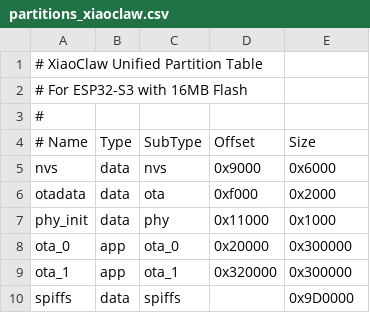
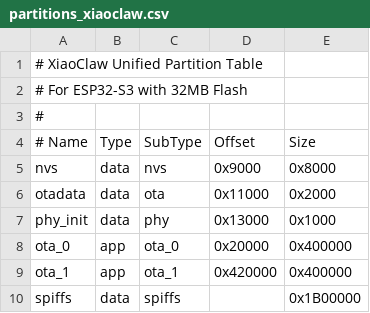
Before and after one commit to beancookie/xiaoclaw, a CSV file: partitions_xiaoclaw.csv, drawn as a sheet.

```diff
--- a/partitions_xiaoclaw.csv
+++ b/partitions_xiaoclaw.csv
@@ -1,10 +1,10 @@
 # XiaoClaw Unified Partition Table
-# For ESP32-S3 with 16MB Flash
+# For ESP32-S3 with 32MB Flash
 #
 # Name,    Type, SubType, Offset,   Size
-nvs,       data, nvs,     0x9000,   0x6000
-otadata,   data, ota,     0xf000,   0x2000
-phy_init,  data, phy,     0x11000,  0x1000
-ota_0,     app,  ota_0,   0x20000,  0x300000
-ota_1,     app,  ota_1,   0x320000, 0x300000
-spiffs,    data, spiffs,  ,          0x9D0000
+nvs,       data, nvs,     0x9000,   0x8000
+otadata,   data, ota,     0x11000,  0x2000
+phy_init,  data, phy,     0x13000,  0x1000
+ota_0,     app,  ota_0,   0x20000,  0x400000
+ota_1,     app,  ota_1,   0x420000, 0x400000
+spiffs,    data, spiffs,  ,          0x1B00000
```
Also changed, not shown: 1 other file.
